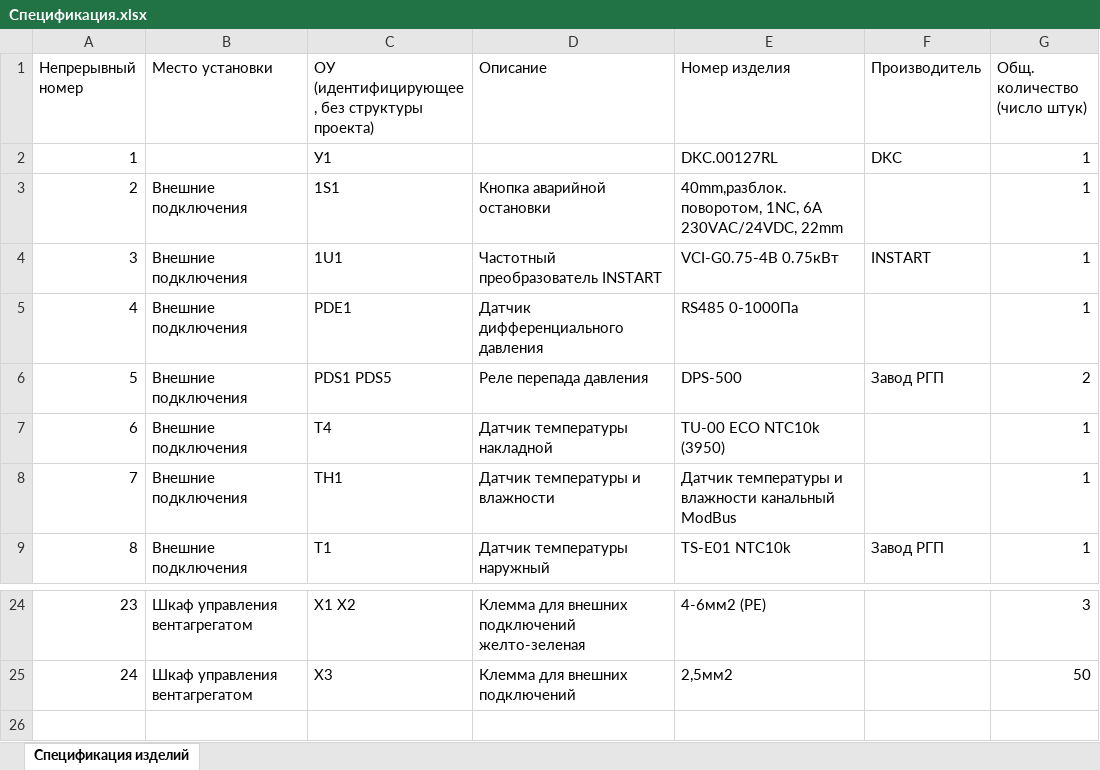
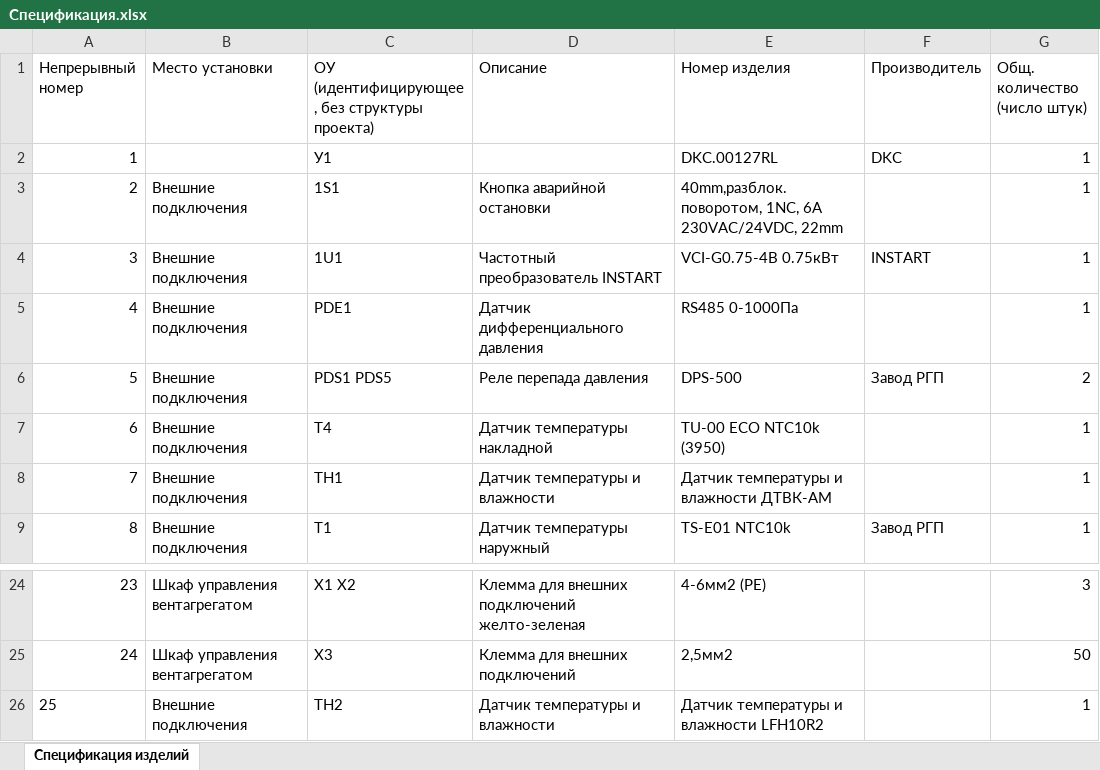
Before and after one commit to AmonAmarth1/Util-mini, an Excel workbook: Спецификация.xlsx, sheet Спецификация изделий, drawn as a sheet; only a part is shown, gaps mark what is left out; values as stored, in another font and other column widths than the file's, no borders; the diff names each change by its address in the sheet, - before the commit and + after, or states it on an @@ line.

```diff
--- a/Спецификация.xlsx (sheet Спецификация изделий)
+++ b/Спецификация.xlsx (sheet Спецификация изделий)
-E8 (Номер изделия): Датчик температуры и влажности канальный ModBus
+E8 (Номер изделия): Датчик температуры и влажности ДТВК-АМ
+row 26: 25 | Внешние подключения | TH2 | Датчик температуры и влажности | Датчик температуры и влажности LFH10R2 |  | 1
```
Also changed, not shown: conf.xlsx, Схема ПЛК.xlsx, 6 other files.
